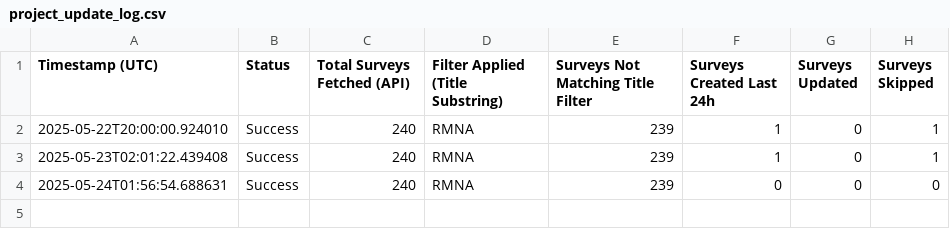
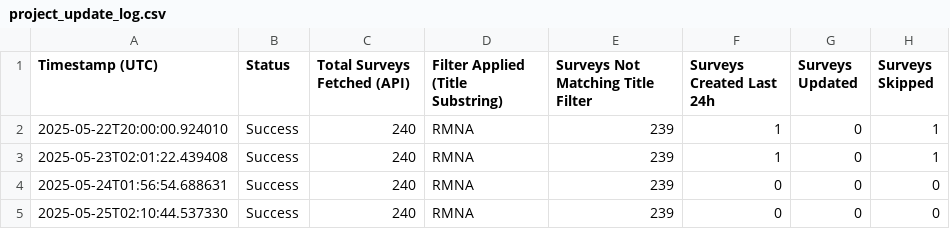
Before and after one commit to JamesLeonDufour/kobo-project-monitoring, a CSV file: logs/project_update_log.csv, drawn as a sheet.

```diff
--- a/logs/project_update_log.csv
+++ b/logs/project_update_log.csv
@@ -4 +4,2 @@ Timestamp (UTC),Status,Total Surveys Fetched (API),Filter Applied (Title Substri
 2025-05-24T01:56:54.688631,Success,240,RMNA,239,0,0,0
+2025-05-25T02:10:44.537330,Success,240,RMNA,239,0,0,0
```
